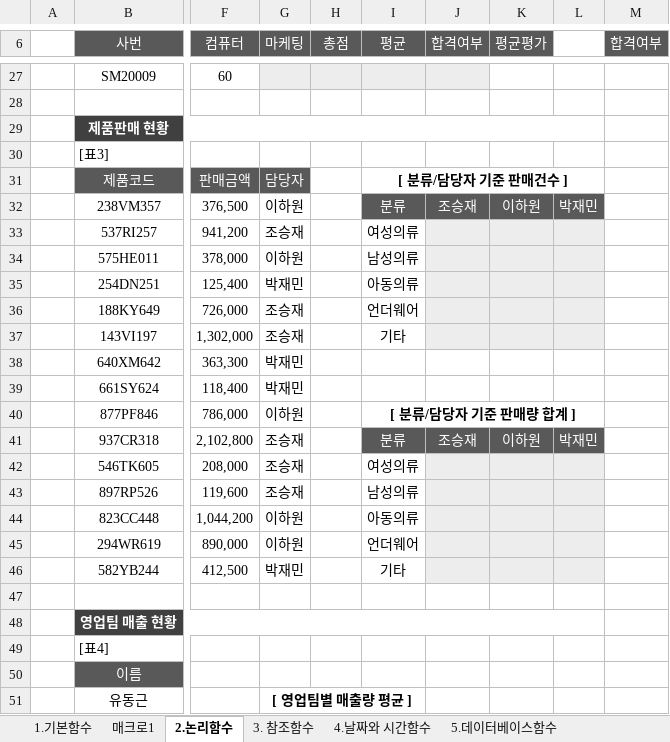
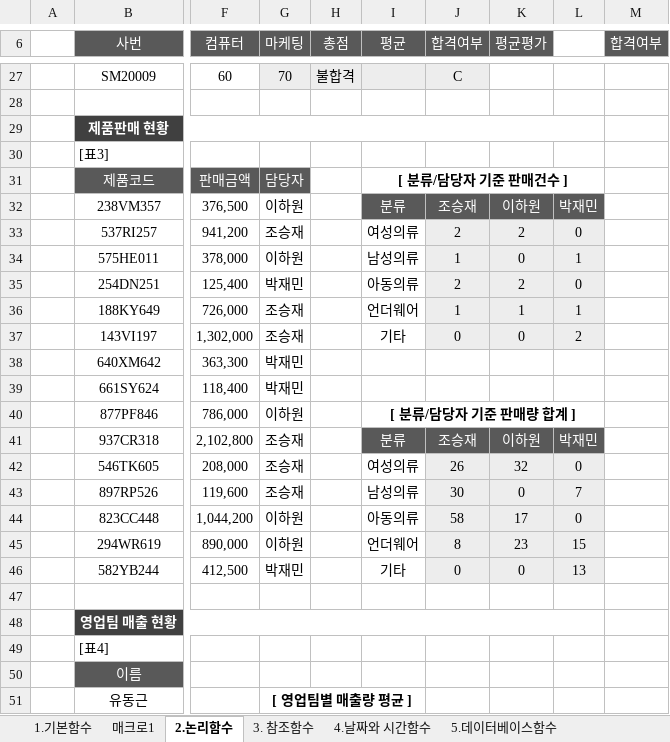
Before and after one commit to dododol/academe, an Excel workbook: 개인 공부/컴활/1일차(PART-1)함수_문제.xlsm, sheet 2.논리함수, drawn as a sheet; only a part is shown, gaps mark what is left out; values as stored, in another font and other column widths than the file's, no borders; the diff covers the shown part only; the diff names each change by its address in the sheet, - before the commit and + after, or states it on an @@ line.

```diff
--- a/개인 공부/컴활/1일차(PART-1)함수_문제.xlsm (sheet 2.논리함수)
+++ b/개인 공부/컴활/1일차(PART-1)함수_문제.xlsm (sheet 2.논리함수)
-G27 (마케팅): (empty)
+G27 (마케팅): 70
-H27 (총점): (empty)
+H27 (총점): 불합격
-J27 (합격여부): (empty)
+J27 (합격여부): C
-J33 (합격여부): (empty)
+J33 (합격여부): 2
-K33 (평균평가): (empty)
+K33 (평균평가): 2
-L33: (empty)
+L33: 0
-J34 (합격여부): (empty)
+J34 (합격여부): 1
-K34 (평균평가): (empty)
+K34 (평균평가): 0
-L34: (empty)
+L34: 1
-J35 (합격여부): (empty)
+J35 (합격여부): 2
-K35 (평균평가): (empty)
+K35 (평균평가): 2
-L35: (empty)
+L35: 0
-J36 (합격여부): (empty)
+J36 (합격여부): 1
-K36 (평균평가): (empty)
+K36 (평균평가): 1
-L36: (empty)
+L36: 1
-J37 (합격여부): (empty)
+J37 (합격여부): 0
-K37 (평균평가): (empty)
+K37 (평균평가): 0
-L37: (empty)
+L37: 2
-J42 (합격여부): (empty)
+J42 (합격여부): 26
-K42 (평균평가): (empty)
+K42 (평균평가): 32
-L42: (empty)
+L42: 0
-J43 (합격여부): (empty)
+J43 (합격여부): 30
-K43 (평균평가): (empty)
+K43 (평균평가): 0
-L43: (empty)
+L43: 7
-J44 (합격여부): (empty)
+J44 (합격여부): 58
-K44 (평균평가): (empty)
+K44 (평균평가): 17
-L44: (empty)
+L44: 0
-J45 (합격여부): (empty)
+J45 (합격여부): 8
-K45 (평균평가): (empty)
+K45 (평균평가): 23
-L45: (empty)
+L45: 15
-J46 (합격여부): (empty)
+J46 (합격여부): 0
-K46 (평균평가): (empty)
+K46 (평균평가): 0
-L46: (empty)
+L46: 13
```
Also changed, not shown: 45 edited cells elsewhere in this sheet, sheet 4.날짜와 시간함수, sheet 3. 참조함수, formulas that keep their value.
